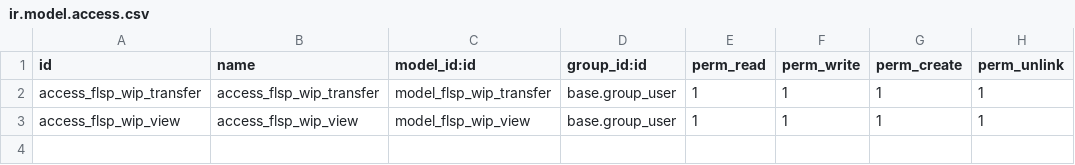
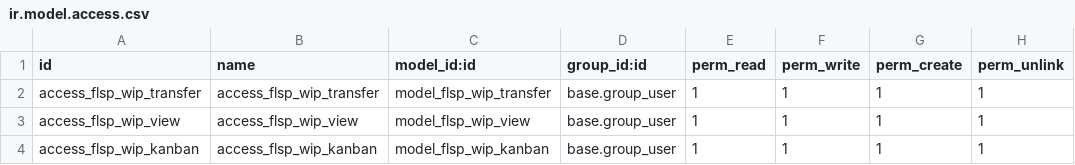
Before and after one commit to odoo-smg/firstlight, a CSV file: flsp_wip_transfer/security/ir.model.access.csv, drawn as a sheet; the diff names each change by its address in the sheet, - before the commit and + after, or states it on an @@ line.

Commit message:
Ticket #720 - KABAN Transfer

```diff
--- a/flsp_wip_transfer/security/ir.model.access.csv
+++ b/flsp_wip_transfer/security/ir.model.access.csv
+row 4: access_flsp_wip_kanban | access_flsp_wip_kanban | model_flsp_wip_kanban | base.group_user | 1 | 1 | 1 | 1
```
Also changed, not shown: 9 other files.
